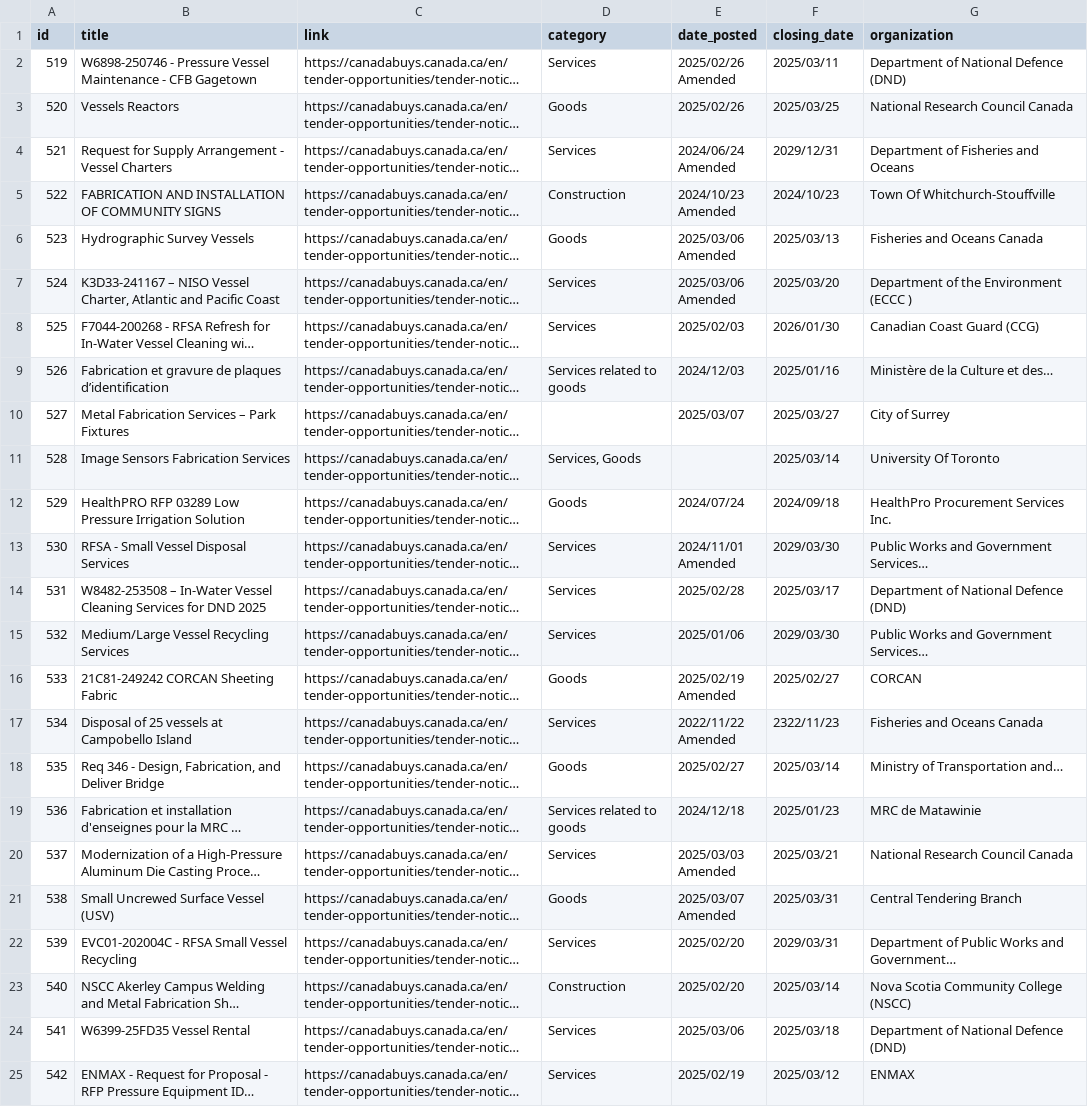
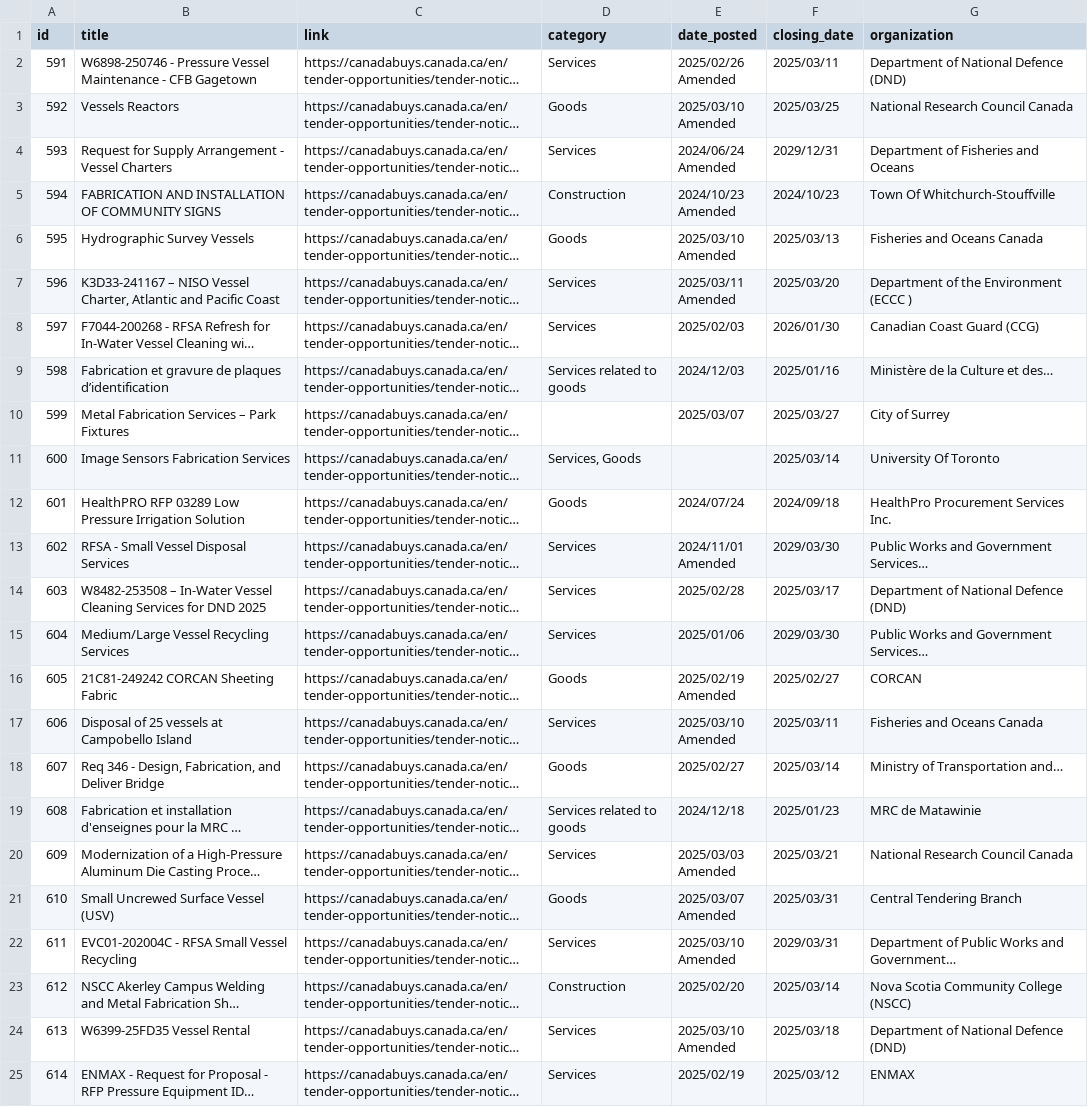
Before and after one commit to zackkinsman/sheet_metal_scraper, a CSV file: tender_data/tender_data.csv, drawn as a sheet; long unchanged cells end in …; ↵ is a line break in a cell; the diff names each change by its address in the sheet, - before the commit and + after, or states it on an @@ line.

```diff
--- a/tender_data/tender_data.csv
+++ b/tender_data/tender_data.csv
-A2 (id): 519
+A2 (id): 591
-A3 (id): 520
+A3 (id): 592
-E3 (date_posted): 2025/02/26
+E3 (date_posted): 2025/03/10 ↵ Amended
-A4 (id): 521
+A4 (id): 593
-A5 (id): 522
+A5 (id): 594
-A6 (id): 523
+A6 (id): 595
-E6 (date_posted): 2025/03/06 ↵ Amended
+E6 (date_posted): 2025/03/10 ↵ Amended
-A7 (id): 524
+A7 (id): 596
-E7 (date_posted): 2025/03/06 ↵ Amended
+E7 (date_posted): 2025/03/11 ↵ Amended
-A8 (id): 525
+A8 (id): 597
-A9 (id): 526
+A9 (id): 598
-A10 (id): 527
+A10 (id): 599
-A11 (id): 528
+A11 (id): 600
-A12 (id): 529
+A12 (id): 601
-A13 (id): 530
+A13 (id): 602
-A14 (id): 531
+A14 (id): 603
-A15 (id): 532
+A15 (id): 604
-A16 (id): 533
+A16 (id): 605
-A17 (id): 534
+A17 (id): 606
-E17 (date_posted): 2022/11/22 ↵ Amended
+E17 (date_posted): 2025/03/10 ↵ Amended
-F17 (closing_date): 2322/11/23
+F17 (closing_date): 2025/03/11
-A18 (id): 535
+A18 (id): 607
-A19 (id): 536
+A19 (id): 608
-A20 (id): 537
+A20 (id): 609
-A21 (id): 538
+A21 (id): 610
-A22 (id): 539
+A22 (id): 611
-E22 (date_posted): 2025/02/20
+E22 (date_posted): 2025/03/10 ↵ Amended
-A23 (id): 540
+A23 (id): 612
-A24 (id): 541
+A24 (id): 613
-E24 (date_posted): 2025/03/06
+E24 (date_posted): 2025/03/10 ↵ Amended
-A25 (id): 542
+A25 (id): 614
```
Also changed, not shown: tender_data/filtered_tenders.csv, tender_data/tender_data_with_descriptions.csv, 26 other files.
